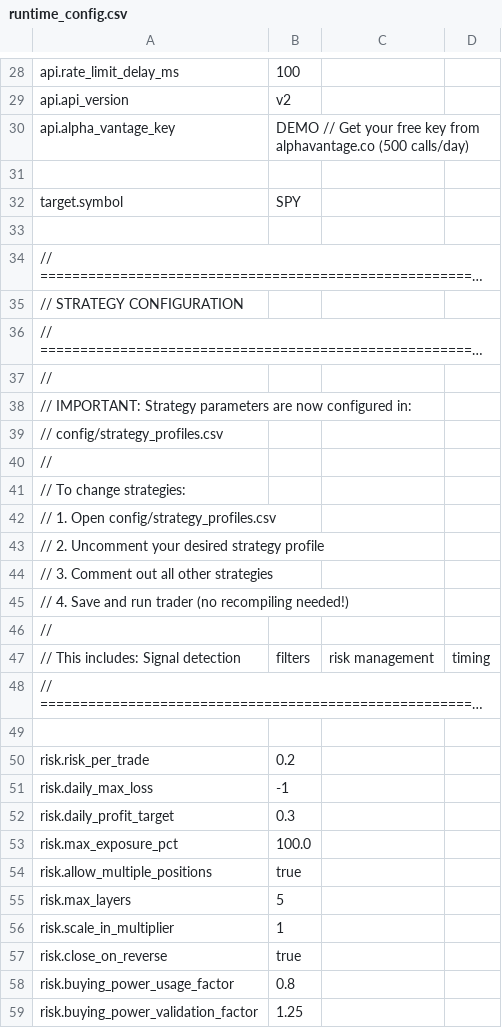
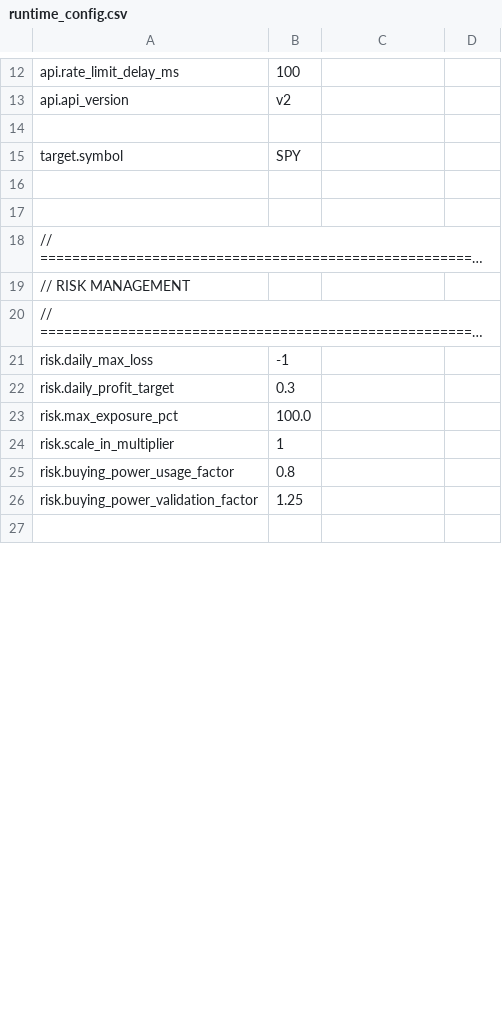
Before and after one commit to NicholasAntoniadesEngineer/alpaca_trader, a CSV file: config/runtime_config.csv, drawn as a sheet; only a part is shown, gaps mark what is left out; the shorter side is filled out with more unchanged rows; long unchanged cells end in …; removed rows and columns are numbered as before the commit, all else as after; the diff covers the shown part only; the diff names each change by its address in the sheet, - before the commit and + after, or states it on an @@ line.

```diff
--- a/config/runtime_config.csv
+++ b/config/runtime_config.csv
-row 30: api.alpha_vantage_key | DEMO // Get your free key from alphavantage.co (500 calls/day)
+row 17: (empty)
-A19: // STRATEGY CONFIGURATION
+A19: // RISK MANAGEMENT
-row 37: //
-row 38: // IMPORTANT: Strategy parameters are now configured in:
-row 39: // config/strategy_profiles.csv
-row 40: //
-row 41: // To change strategies:
-row 42: // 1. Open config/strategy_profiles.csv
-row 43: // 2. Uncomment your desired strategy profile
-row 44: // 3. Comment out all other strategies
-row 45: // 4. Save and run trader (no recompiling needed!)
-row 46: //
-row 47: // This includes: Signal detection | filters | risk management | timing
@@ row 48 moved to row 30: // =====================================… @@
-row 49: (empty)
-row 50: risk.risk_per_trade | 0.2
-row 54: risk.allow_multiple_positions | true
-row 55: risk.max_layers | 5
-row 57: risk.close_on_reverse | true
```
Also changed, not shown: 1 added row, 17 removed rows, 1 moved row and 1 edited cell elsewhere in this file, config/strategy_profiles.csv, 18 other files.
